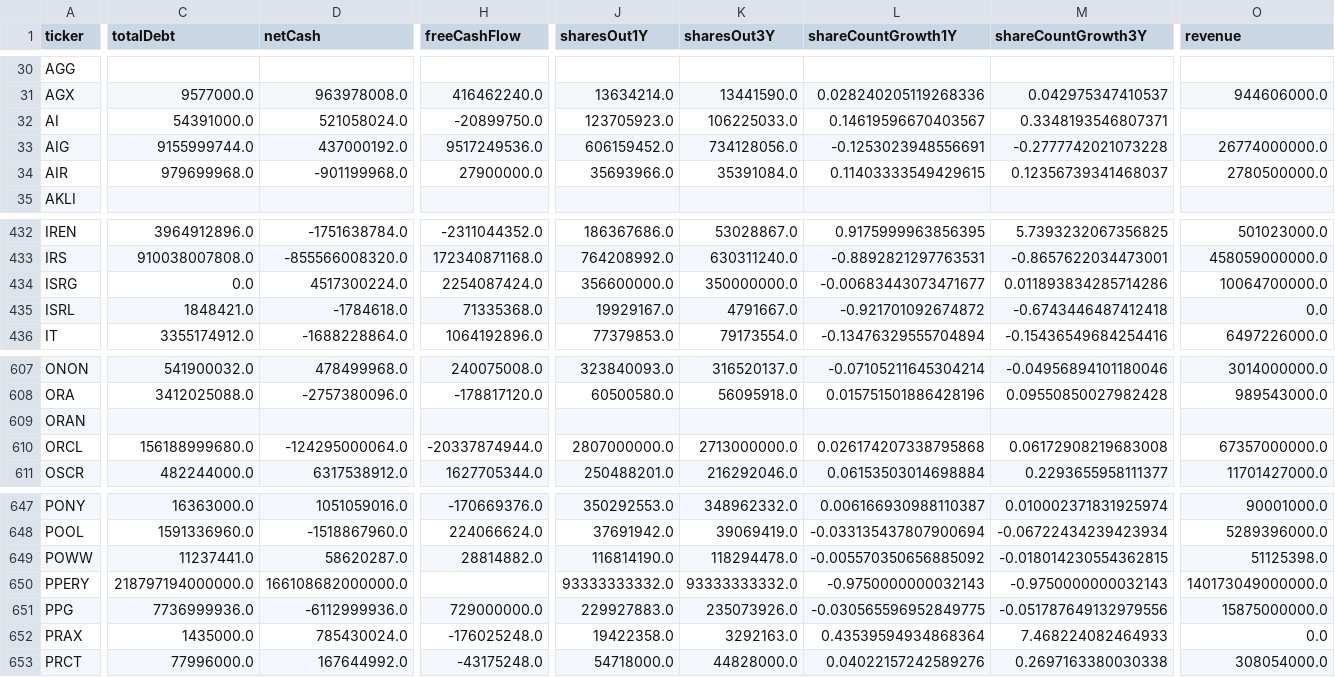
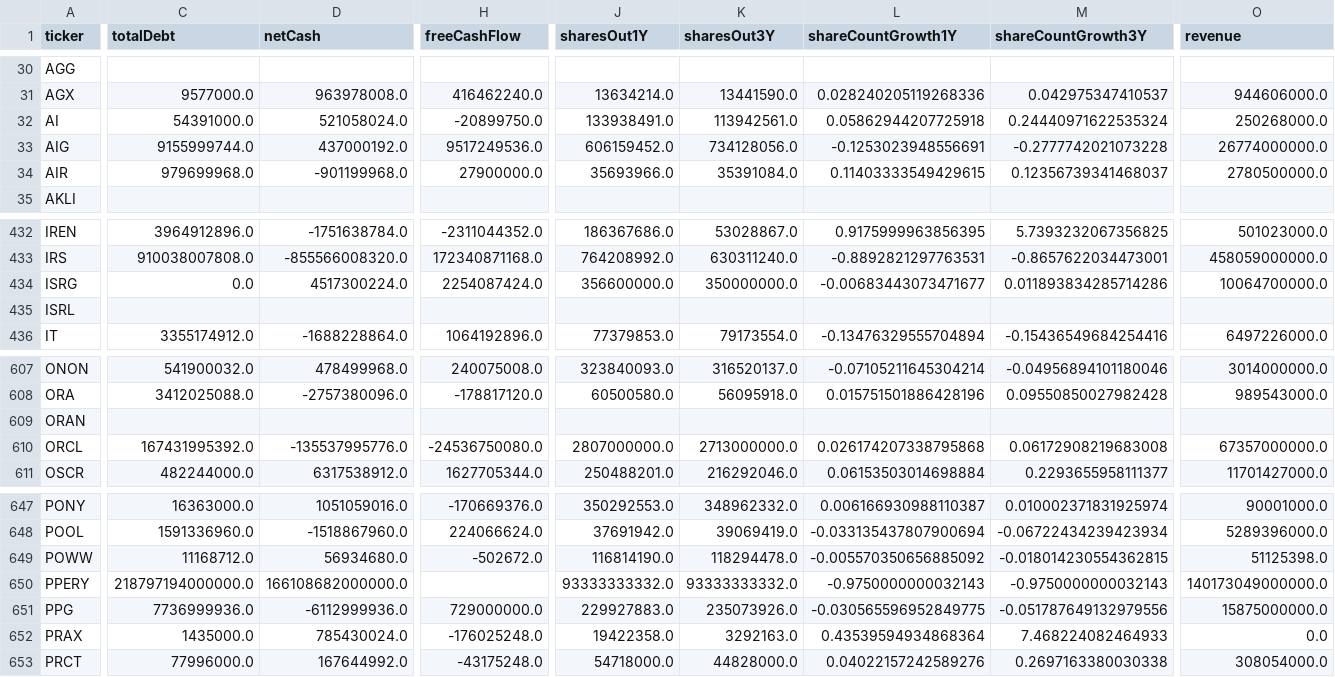
Before and after one commit to aport550/majorah-data, a CSV file: data/stock_balance_sheet_dilution.csv, drawn as a sheet; only a part is shown, gaps mark what is left out; the diff covers the shown part only; the diff names each change by its address in the sheet, - before the commit and + after, or states it on an @@ line.

```diff
--- a/data/stock_balance_sheet_dilution.csv
+++ b/data/stock_balance_sheet_dilution.csv
-J32 (sharesOut1Y): 123705923.0
+J32 (sharesOut1Y): 133938491.0
-K32 (sharesOut3Y): 106225033.0
+K32 (sharesOut3Y): 113942561.0
-L32 (shareCountGrowth1Y): 0.14619596670403567
+L32 (shareCountGrowth1Y): 0.05862944207725918
-M32 (shareCountGrowth3Y): 0.3348193546807371
+M32 (shareCountGrowth3Y): 0.24440971622535324
-O32 (revenue): (empty)
+O32 (revenue): 250268000.0
-C435 (totalDebt): 1848421.0
+C435 (totalDebt): (empty)
-D435 (netCash): -1784618.0
+D435 (netCash): (empty)
-H435 (freeCashFlow): 71335368.0
+H435 (freeCashFlow): (empty)
-J435 (sharesOut1Y): 19929167.0
+J435 (sharesOut1Y): (empty)
-K435 (sharesOut3Y): 4791667.0
+K435 (sharesOut3Y): (empty)
-L435 (shareCountGrowth1Y): -0.921701092674872
+L435 (shareCountGrowth1Y): (empty)
-M435 (shareCountGrowth3Y): -0.6743446487412418
+M435 (shareCountGrowth3Y): (empty)
-O435 (revenue): 0.0
+O435 (revenue): (empty)
-C610 (totalDebt): 156188999680.0
+C610 (totalDebt): 167431995392.0
-D610 (netCash): -124295000064.0
+D610 (netCash): -135537995776.0
-H610 (freeCashFlow): -20337874944.0
+H610 (freeCashFlow): -24536750080.0
-C649 (totalDebt): 11237441.0
+C649 (totalDebt): 11168712.0
-D649 (netCash): 58620287.0
+D649 (netCash): 56934680.0
-H649 (freeCashFlow): 28814882.0
+H649 (freeCashFlow): -502672.0
```
Also changed, not shown: 60 edited cells elsewhere in this file, data/macro_dimension_scores.csv, data/stock_macro_exposures.csv, 36 other files.
